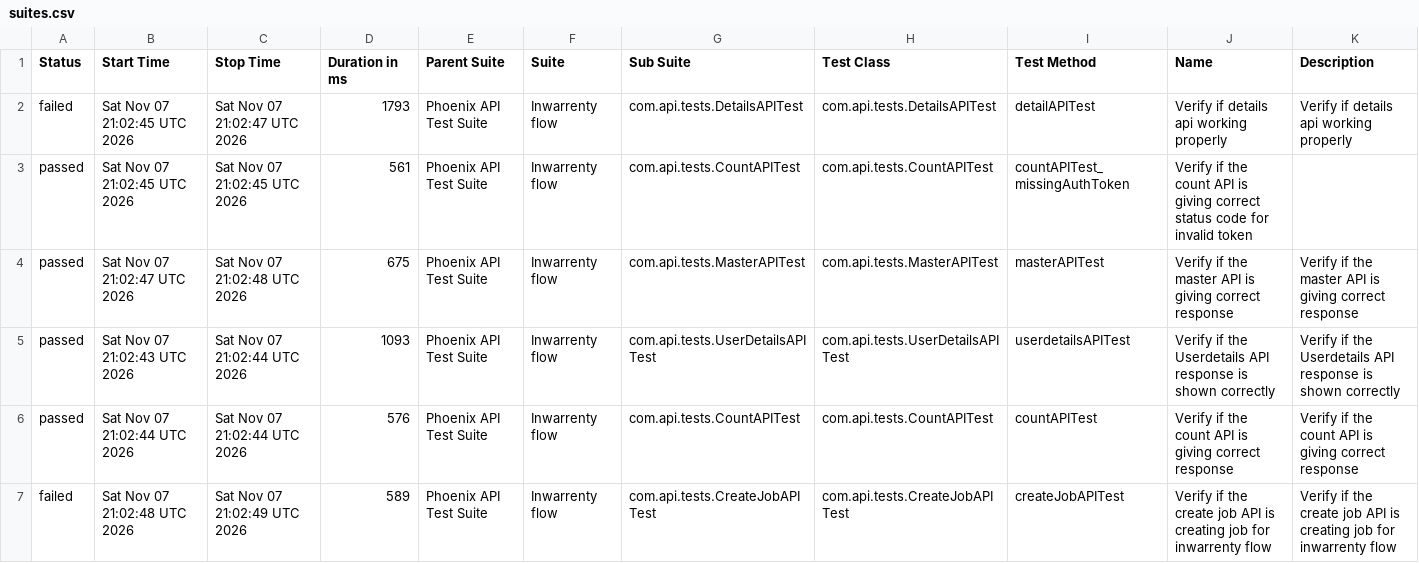
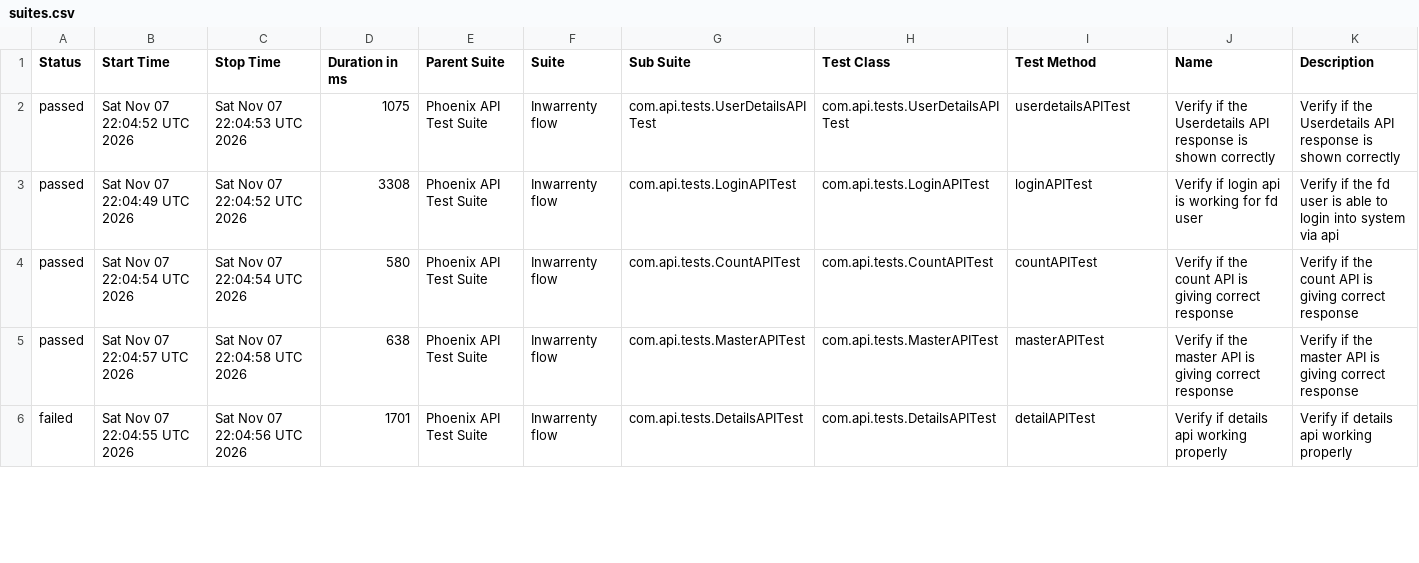
Before and after one commit to AbhijitNaik05/PhoenixTestAutomationFramework, a CSV file: data/suites.csv, drawn as a sheet; only a part is shown; the diff covers the shown part only.

```diff
--- a/data/suites.csv
+++ b/data/suites.csv
@@ -1,7 +1,6 @@
 "Status","Start Time","Stop Time","Duration in ms","Parent Suite","Suite","Sub Suite","Test Class","Test Method","Name","Description"
-"failed","Sat Nov 07 21:02:45 UTC 2026","Sat Nov 07 21:02:47 UTC 2026","1793","Phoenix API Test Suite","Inwarrenty flow","com.api.tests.DetailsAPITest","com.api.tests.DetailsAPITest","detailAPITest","Verify if details api working properly","Verify if details api working properly"
-"passed","Sat Nov 07 21:02:45 UTC 2026","Sat Nov 07 21:02:45 UTC 2026","561","Phoenix API Test Suite","Inwarrenty flow","com.api.tests.CountAPITest","com.api.tests.CountAPITest","countAPITest_missingAuthToken","Verify if the count API is giving correct status code for invalid token",""
-"passed","Sat Nov 07 21:02:47 UTC 2026","Sat Nov 07 21:02:48 UTC 2026","675","Phoenix API Test Suite","Inwarrenty flow","com.api.tests.MasterAPITest","com.api.tests.MasterAPITest","masterAPITest","Verify if the master API is giving correct response","Verify if the master API is giving correct response"
-"passed","Sat Nov 07 21:02:43 UTC 2026","Sat Nov 07 21:02:44 UTC 2026","1093","Phoenix API Test Suite","Inwarrenty flow","com.api.tests.UserDetailsAPITest","com.api.tests.UserDetailsAPITest","userdetailsAPITest","Verify if the Userdetails API response is shown correctly","Verify if the Userdetails API response is shown correctly"
-"passed","Sat Nov 07 21:02:44 UTC 2026","Sat Nov 07 21:02:44 UTC 2026","576","Phoenix API Test Suite","Inwarrenty flow","com.api.tests.CountAPITest","com.api.tests.CountAPITest","countAPITest","Verify if the count API is giving correct response","Verify if the count API is giving correct response"
-"failed","Sat Nov 07 21:02:48 UTC 2026","Sat Nov 07 21:02:49 UTC 2026","589","Phoenix API Test Suite","Inwarrenty flow","com.api.tests.CreateJobAPITest","com.api.tests.CreateJobAPITest","createJobAPITest","Verify if the create job API is creating job for inwarrenty flow","Verify if the create job API is creating job for inwarrenty flow"
+"passed","Sat Nov 07 22:04:52 UTC 2026","Sat Nov 07 22:04:53 UTC 2026","1075","Phoenix API Test Suite","Inwarrenty flow","com.api.tests.UserDetailsAPITest","com.api.tests.UserDetailsAPITest","userdetailsAPITest","Verify if the Userdetails API response is shown correctly","Verify if the Userdetails API response is shown correctly"
+"passed","Sat Nov 07 22:04:49 UTC 2026","Sat Nov 07 22:04:52 UTC 2026","3308","Phoenix API Test Suite","Inwarrenty flow","com.api.tests.LoginAPITest","com.api.tests.LoginAPITest","loginAPITest","Verify if login api is working for fd user","Verify if the fd user is able to login into system via api"
+"passed","Sat Nov 07 22:04:54 UTC 2026","Sat Nov 07 22:04:54 UTC 2026","580","Phoenix API Test Suite","Inwarrenty flow","com.api.tests.CountAPITest","com.api.tests.CountAPITest","countAPITest","Verify if the count API is giving correct response","Verify if the count API is giving correct response"
+"passed","Sat Nov 07 22:04:57 UTC 2026","Sat Nov 07 22:04:58 UTC 2026","638","Phoenix API Test Suite","Inwarrenty flow","com.api.tests.MasterAPITest","com.api.tests.MasterAPITest","masterAPITest","Verify if the master API is giving correct response","Verify if the master API is giving correct response"
+"failed","Sat Nov 07 22:04:55 UTC 2026","Sat Nov 07 22:04:56 UTC 2026","1701","Phoenix API Test Suite","Inwarrenty flow","com.api.tests.DetailsAPITest","com.api.tests.DetailsAPITest","detailAPITest","Verify if details api working properly","Verify if details api working properly"
```
Also changed, not shown: 1 added row and 11 edited cells elsewhere in this file, data/behaviors.csv, 50 other files.
